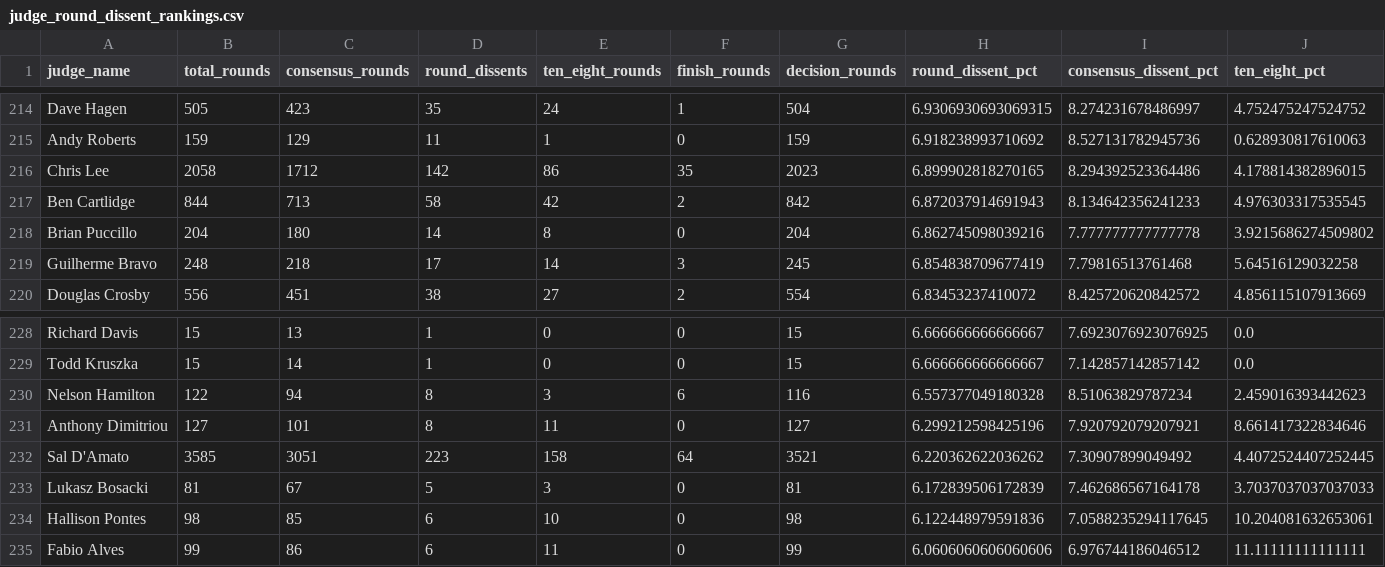
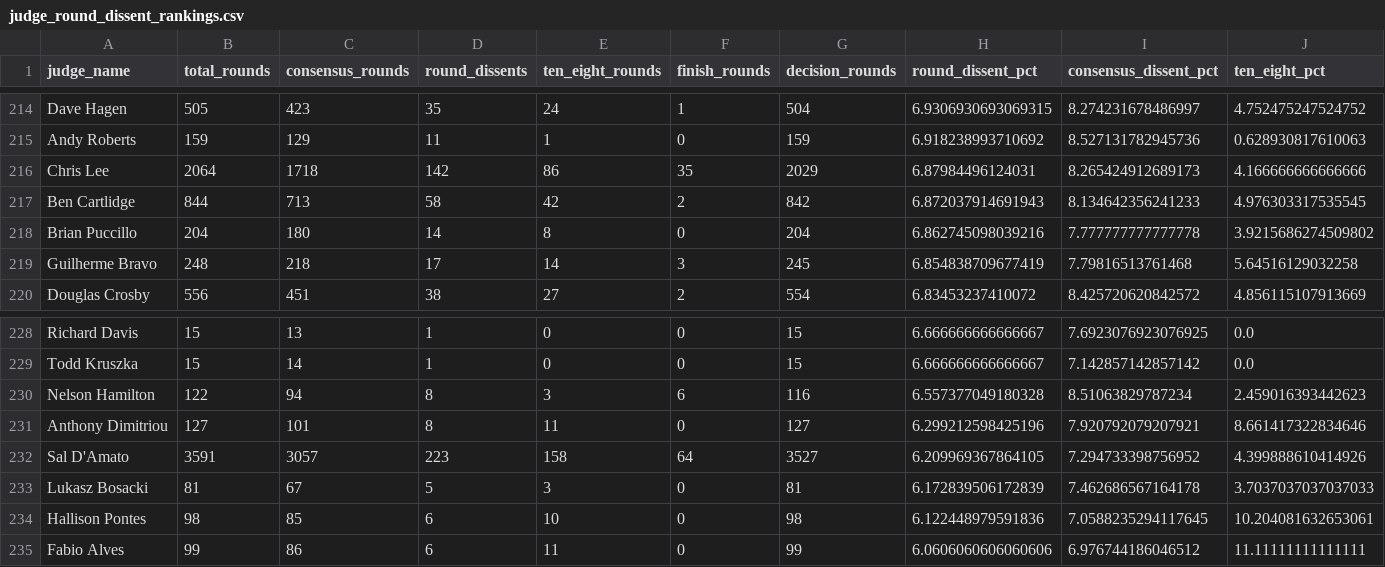
Before and after one commit to martindavies-code/ufc-judging-analysis, a CSV file: data/judge_round_dissent_rankings.csv, drawn as a sheet; only a part is shown, gaps mark what is left out; the diff covers the shown part only.

```diff
--- a/data/judge_round_dissent_rankings.csv
+++ b/data/judge_round_dissent_rankings.csv
@@ -215,3 +215,3 @@ Dave Hagen,505,423,35,24,1,504,6.9306930693069315,8.274231678486997,4.7524752475
 Andy Roberts,159,129,11,1,0,159,6.918238993710692,8.527131782945736,0.628930817610063
-Chris Lee,2058,1712,142,86,35,2023,6.899902818270165,8.294392523364486,4.178814382896015
+Chris Lee,2064,1718,142,86,35,2029,6.87984496124031,8.265424912689173,4.166666666666666
 Ben Cartlidge,844,713,58,42,2,842,6.872037914691943,8.134642356241233,4.976303317535545
@@ -231,3 +231,3 @@ Nelson Hamilton,122,94,8,3,6,116,6.557377049180328,8.51063829787234,2.4590163934
 Anthony Dimitriou,127,101,8,11,0,127,6.299212598425196,7.920792079207921,8.661417322834646
-Sal D'Amato,3585,3051,223,158,64,3521,6.220362622036262,7.30907899049492,4.4072524407252445
+Sal D'Amato,3591,3057,223,158,64,3527,6.209969367864105,7.294733398756952,4.399888610414926
 Lukasz Bosacki,81,67,5,3,0,81,6.172839506172839,7.462686567164178,3.7037037037037033
```
Also changed, not shown: 4 added rows, 4 removed rows and 19 edited cells elsewhere in this file, data/judge_dissent_rankings.csv, data/judge_pair_disagreements.csv, 15 other files.
